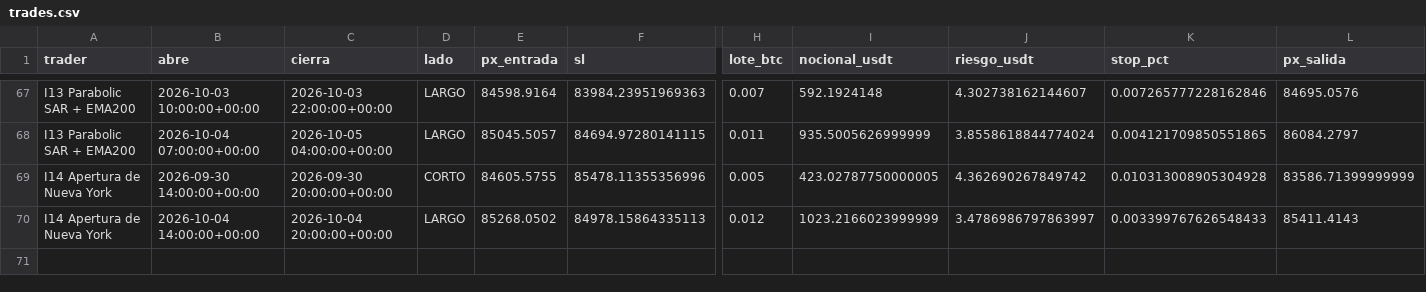
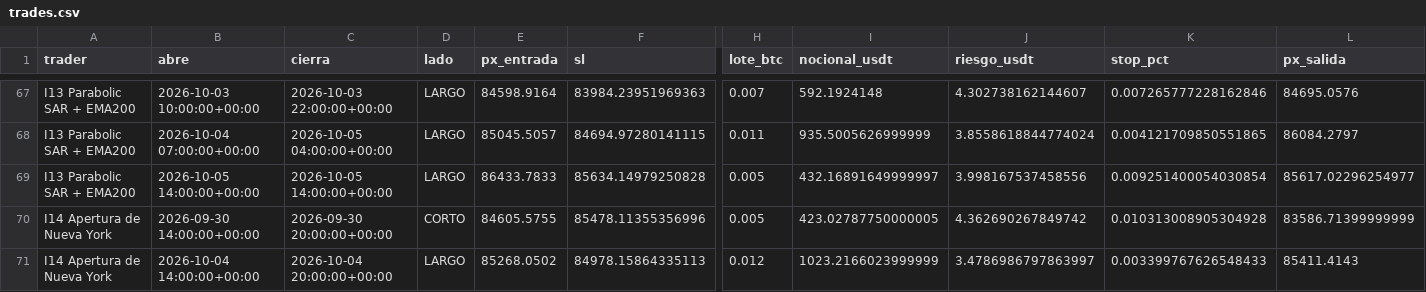
Before and after one commit to josecarrera2708-wq/viral-video-saas, a CSV file: millonary/paper_state/intradia/trades.csv, drawn as a sheet; only a part is shown, gaps mark what is left out; rows hold the shown columns only; the diff covers the shown part only; the diff names each change by its address in the sheet, - before the commit and + after, or states it on an @@ line.

```diff
--- a/millonary/paper_state/intradia/trades.csv
+++ b/millonary/paper_state/intradia/trades.csv
+row 69: I13 Parabolic SAR + EMA200 | 2026-10-05 14:00:00+00:00 | 2026-10-05 14:00:00+00:00 | LARGO | 86433.7833 | 85634.14979250828 | 0.005 | 432.16891649999997 | 3.998167537458556 | 0.009251400054030854 | 85617.02296254977
```
Also changed, not shown: 1 added row and 4 edited cells elsewhere in this file, millonary/paper_state/intradia/trades_mejoras.csv, millonary/paper_state/mesa15/trades.csv, 15 other files.
